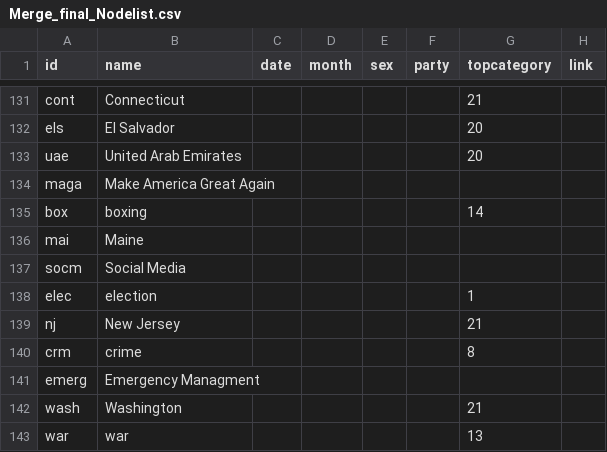
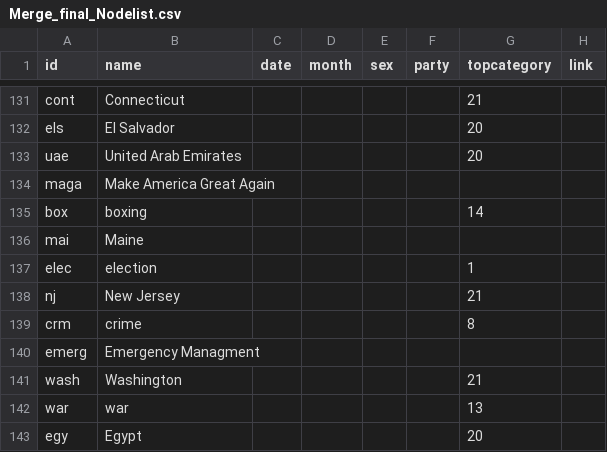
Before and after one commit to ninah113/SNA-Projekt_Trump-Truth-Social, a CSV file: Merge_final_Nodelist.csv, drawn as a sheet; only a part is shown, gaps mark what is left out; the shorter side is filled out with more unchanged rows; the diff names each change by its address in the sheet, - before the commit and + after, or states it on an @@ line.

```diff
--- a/Merge_final_Nodelist.csv
+++ b/Merge_final_Nodelist.csv
-row 137: socm | Social Media
```
Also changed, not shown: Merge_final_Edgelist.csv.
